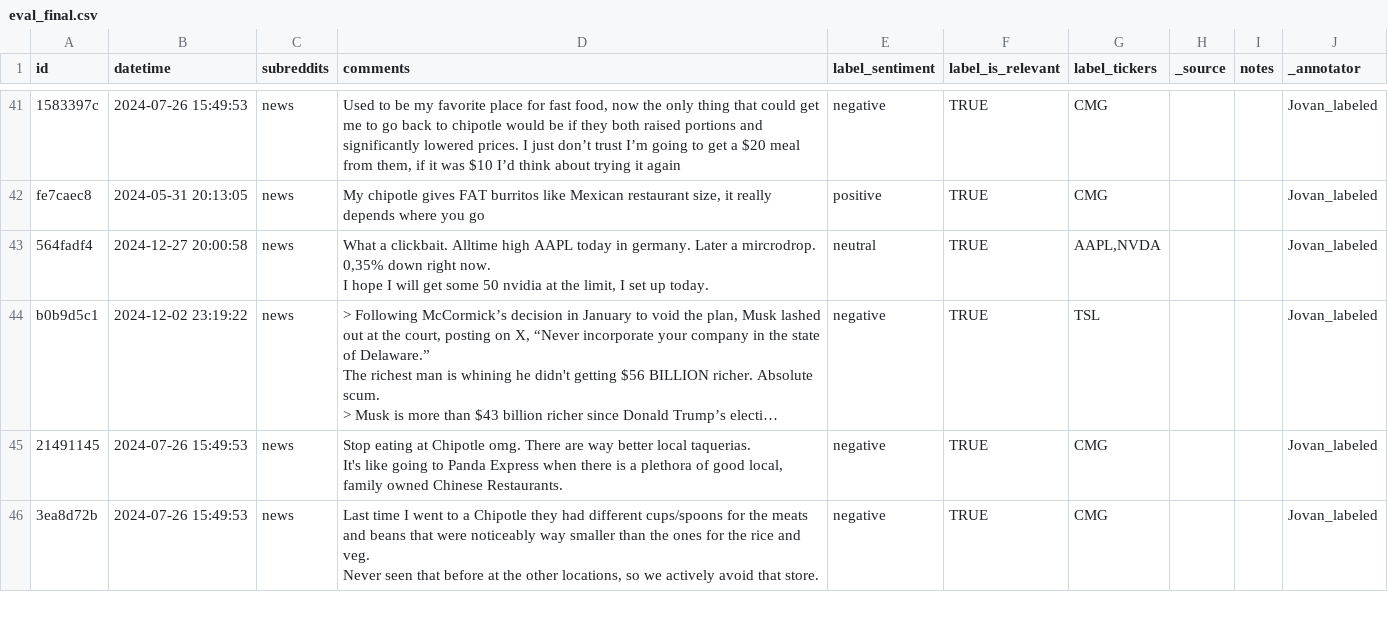
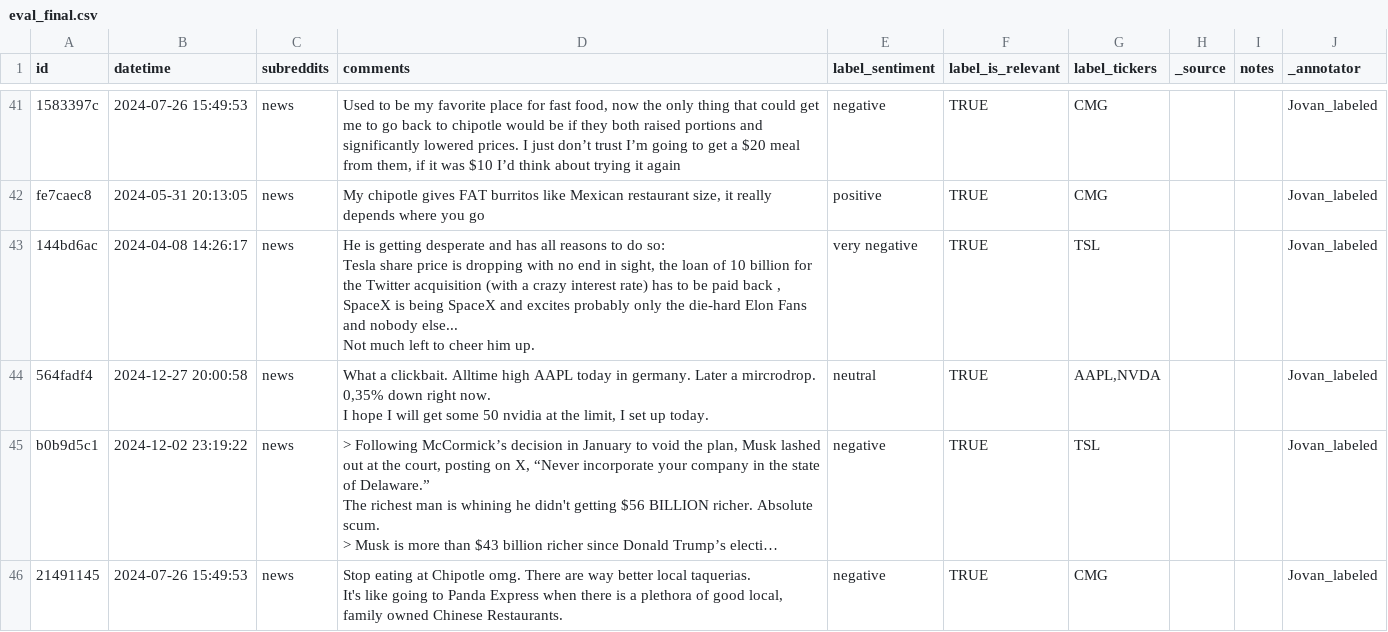
Before and after one commit to JTheSwipa/wallstreet_sentiment, a CSV file: eval/eval_final.csv, drawn as a sheet; only a part is shown, gaps mark what is left out; the shorter side is filled out with more unchanged rows; long unchanged cells end in …; ↵ is a line break in a cell; the diff covers the shown part only; the diff names each change by its address in the sheet, - before the commit and + after, or states it on an @@ line.

Commit message:
fix very_negative typo in Jovan's batch csv, consequently  update the eval_final.

```diff
--- a/eval/eval_final.csv
+++ b/eval/eval_final.csv
+row 43: 144bd6ac | 2024-04-08 14:26:17 | news | He is getting desperate and has all reasons to do so: ↵ Tesla share price is dropping with no end in sight, the loan of 10 billion for the Twitter acquisition (with a crazy interest rate) has to be paid back , SpaceX is being SpaceX and excites probably only the die-hard Elon Fans and nobody else... ↵ Not much left to cheer him up. | very negative | TRUE | TSL |  |  | Jovan_labeled
```
Also changed, not shown: 2 added rows elsewhere in this file, eval/batch_Jovan_labeled.csv.
